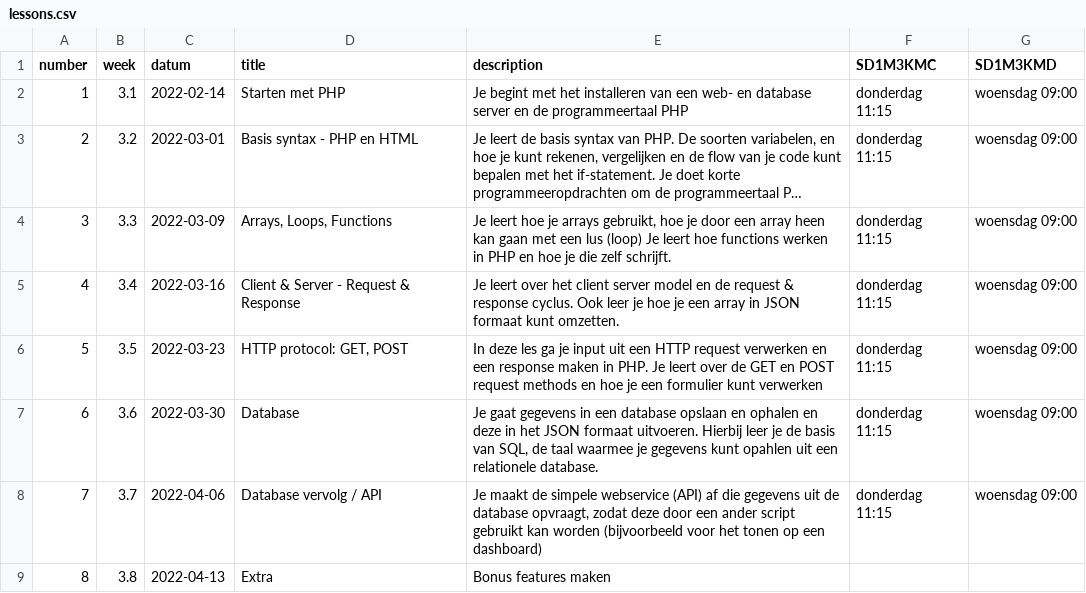
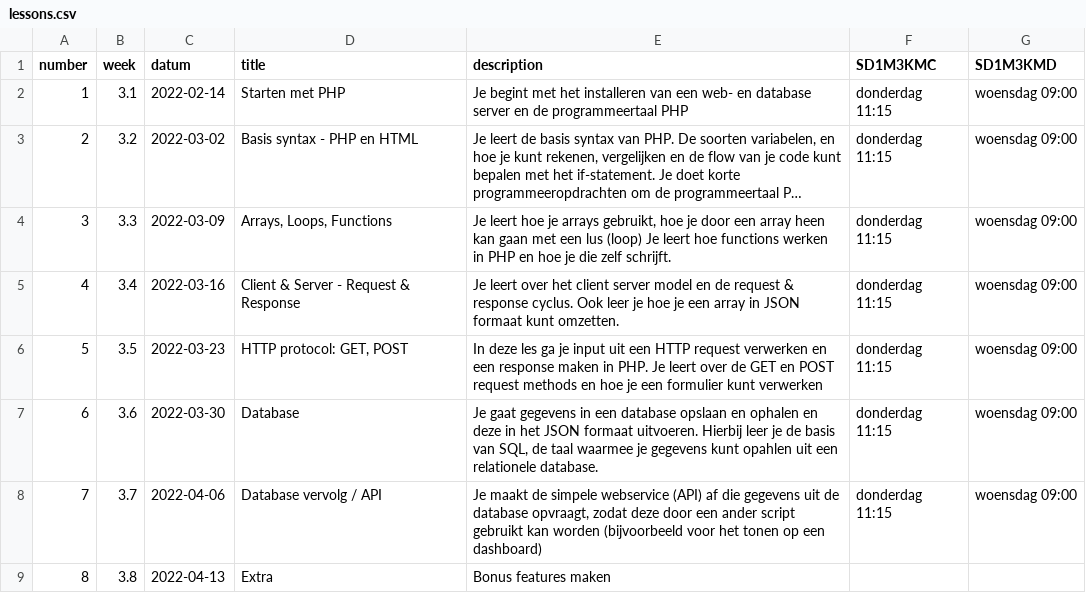
Before and after one commit to progsen/M3Prog_backend, a CSV file: _data/lessons.csv, drawn as a sheet; long unchanged cells end in …; the diff names each change by its address in the sheet, - before the commit and + after, or states it on an @@ line.

```diff
--- a/_data/lessons.csv
+++ b/_data/lessons.csv
-C3 (datum): 2022-03-01
+C3 (datum): 2022-03-02
```
Also changed, not shown: 6 other files.
